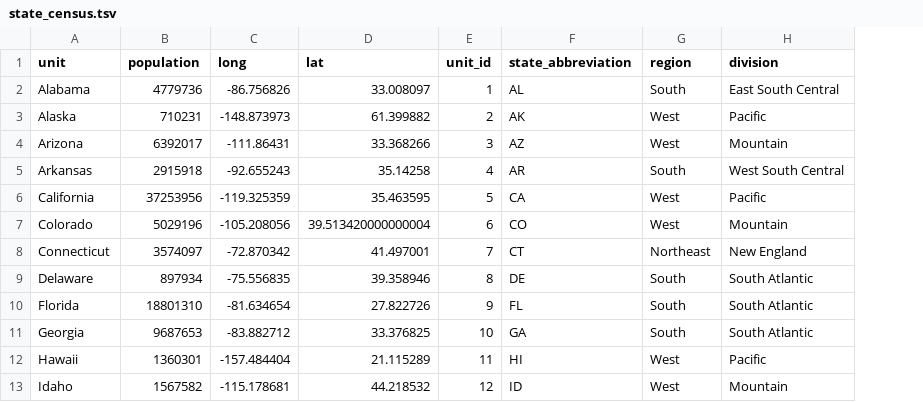
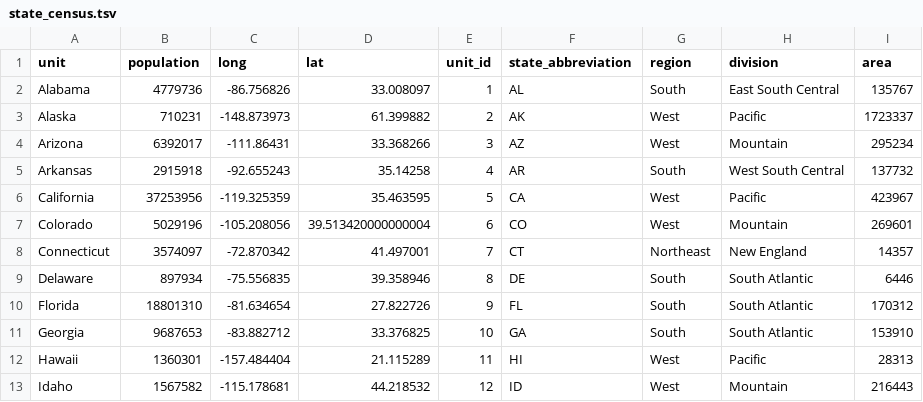
Before and after one commit to swo/amr_geography, a TSV file: db/state_census.tsv, drawn as a sheet; only a part is shown; the diff names each change by its address in the sheet, - before the commit and + after, or states it on an @@ line.

Commit message:
db: area data

```diff
--- a/db/state_census.tsv
+++ b/db/state_census.tsv
+column I (area), rows 2-13: 135767 | 1723337 | 295234 | 137732 | 423967 | 269601 | 14357 | 6446 | 170312 | 153910 | 28313 | 216443
```
Also changed, not shown: db/europe_units.tsv, 1 other file.
